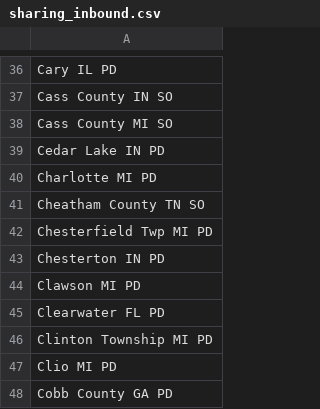
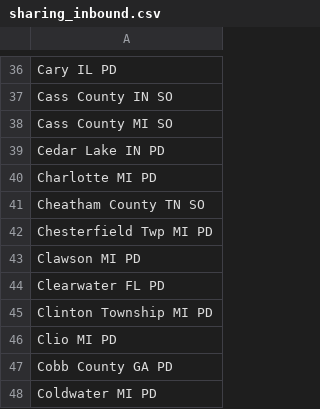
Before and after one commit to Cantica-Systems/flock-transparency, a CSV file: kent/data/rockford-dps/sharing_inbound.csv, drawn as a sheet; only a part is shown, gaps mark what is left out; the shorter side is filled out with more unchanged rows.

```diff
--- a/kent/data/rockford-dps/sharing_inbound.csv
+++ b/kent/data/rockford-dps/sharing_inbound.csv
@@ -42,3 +42,2 @@ Cheatham County TN SO
 Chesterfield Twp MI PD
-Chesterton IN PD
 Clawson MI PD
```
Also changed, not shown: kent/data/rockford-dps/stats.csv, 3 other files.
